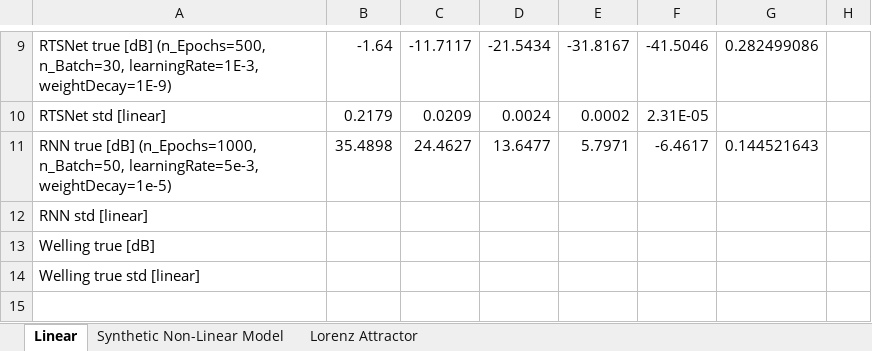
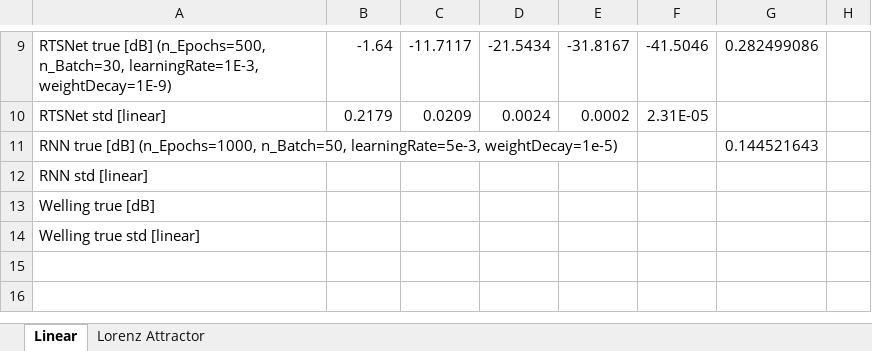
Before and after one commit to KalmanNet/RTSNet_TSP, an Excel workbook: results.xlsx, sheet Linear, drawn as a sheet; only a part is shown, gaps mark what is left out; the shorter side is filled out with more unchanged rows; values as stored, in another font and other column widths than the file's, no borders; removed rows and columns are numbered as before the commit, all else as after; the diff names each change by its address in the sheet, - before the commit and + after, or states it on an @@ line.

```diff
--- a/results.xlsx (sheet Linear)
+++ b/results.xlsx (sheet Linear)
-sheet tab: Synthetic Non-Linear Model
-row 11: RNN true [dB] (n_Epochs=1000, n_Batch=50, learningRate=5e-3, weightDecay=1e-5) | 35.4898 | 24.4627 | 13.6477 | 5.7971 | -6.4617 | 0.144521643
+row 11: RNN true [dB] (n_Epochs=1000, n_Batch=50, learningRate=5e-3, weightDecay=1e-5) |  |  |  |  |  | 0.144521643
```
Also changed, not shown: RTSNet_ICASSP.xlsx, 11 other files.
